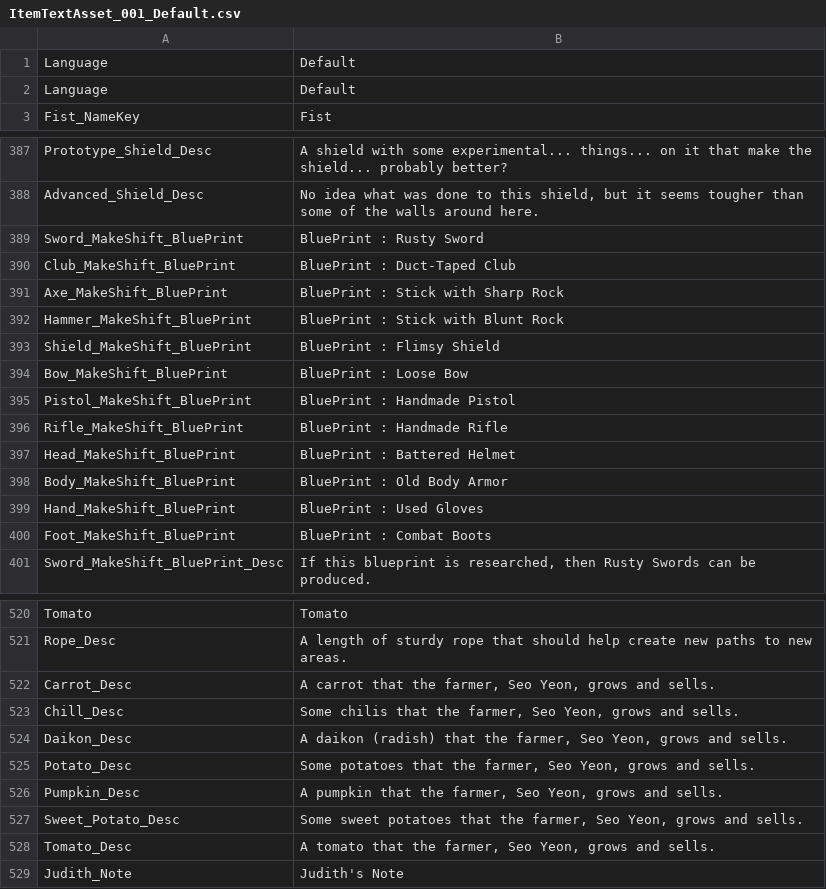
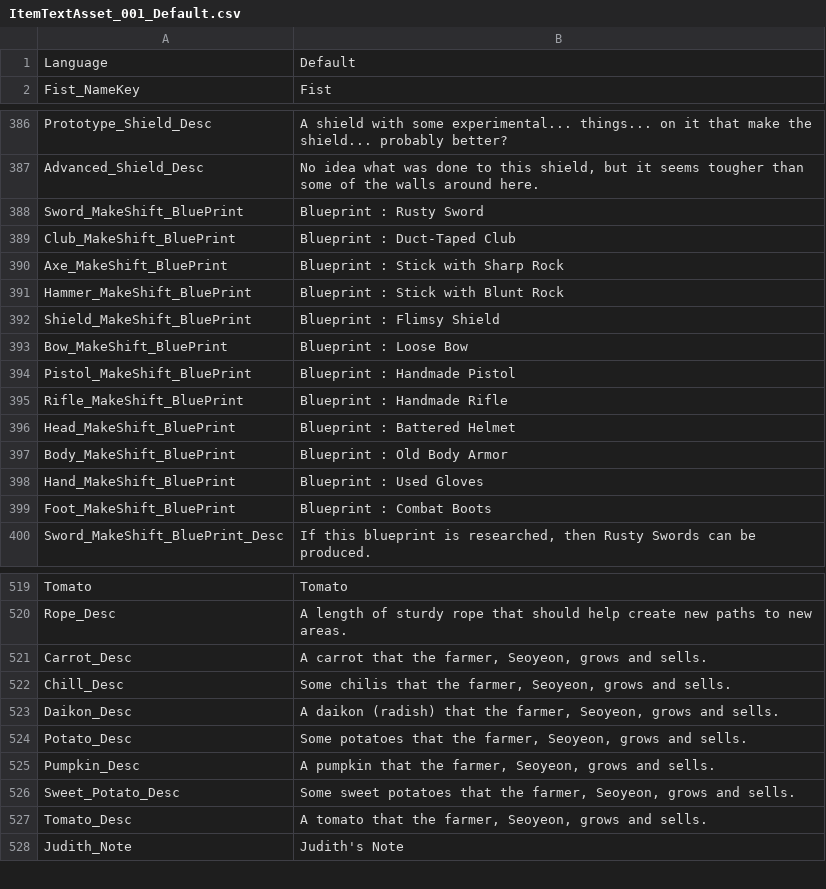
Before and after one commit to SalamanderLeon/localization, a CSV file: ItemTextAsset_001_Default.csv, drawn as a sheet; only a part is shown, gaps mark what is left out; the diff covers the shown part only.

```diff
--- a/ItemTextAsset_001_Default.csv
+++ b/ItemTextAsset_001_Default.csv
@@ -1,3 +1,2 @@
 Language,Default
-Language,Default
 Fist_NameKey,Fist
@@ -388,14 +387,14 @@ Prototype_Shield_Desc,A shield with some experimental... things... on it that ma
 Advanced_Shield_Desc,"No idea what was done to this shield, but it seems tougher than some of the walls around here."
-Sword_MakeShift_BluePrint,BluePrint : Rusty Sword
-Club_MakeShift_BluePrint,BluePrint : Duct-Taped Club
-Axe_MakeShift_BluePrint,BluePrint : Stick with Sharp Rock
-Hammer_MakeShift_BluePrint,BluePrint : Stick with Blunt Rock
-Shield_MakeShift_BluePrint,BluePrint : Flimsy Shield
-Bow_MakeShift_BluePrint,BluePrint : Loose Bow
-Pistol_MakeShift_BluePrint,BluePrint : Handmade Pistol
-Rifle_MakeShift_BluePrint,BluePrint : Handmade Rifle
-Head_MakeShift_BluePrint,BluePrint : Battered Helmet
-Body_MakeShift_BluePrint,BluePrint : Old Body Armor
-Hand_MakeShift_BluePrint,BluePrint : Used Gloves
-Foot_MakeShift_BluePrint,BluePrint : Combat Boots
+Sword_MakeShift_BluePrint,Blueprint : Rusty Sword
+Club_MakeShift_BluePrint,Blueprint : Duct-Taped Club
+Axe_MakeShift_BluePrint,Blueprint : Stick with Sharp Rock
+Hammer_MakeShift_BluePrint,Blueprint : Stick with Blunt Rock
+Shield_MakeShift_BluePrint,Blueprint : Flimsy Shield
+Bow_MakeShift_BluePrint,Blueprint : Loose Bow
+Pistol_MakeShift_BluePrint,Blueprint : Handmade Pistol
+Rifle_MakeShift_BluePrint,Blueprint : Handmade Rifle
+Head_MakeShift_BluePrint,Blueprint : Battered Helmet
+Body_MakeShift_BluePrint,Blueprint : Old Body Armor
+Hand_MakeShift_BluePrint,Blueprint : Used Gloves
+Foot_MakeShift_BluePrint,Blueprint : Combat Boots
 Sword_MakeShift_BluePrint_Desc,"If this blueprint is researched, then Rusty Swords can be produced."
@@ -521,9 +520,9 @@ Tomato,Tomato
 Rope_Desc,A length of sturdy rope that should help create new paths to new areas.
-Carrot_Desc,"A carrot that the farmer, Seo Yeon, grows and sells."
-Chill_Desc,"Some chilis that the farmer, Seo Yeon, grows and sells."
-Daikon_Desc,"A daikon (radish) that the farmer, Seo Yeon, grows and sells."
-Potato_Desc,"Some potatoes that the farmer, Seo Yeon, grows and sells."
-Pumpkin_Desc,"A pumpkin that the farmer, Seo Yeon, grows and sells."
-Sweet_Potato_Desc,"Some sweet potatoes that the farmer, Seo Yeon, grows and sells."
-Tomato_Desc,"A tomato that the farmer, Seo Yeon, grows and sells."
+Carrot_Desc,"A carrot that the farmer, Seoyeon, grows and sells."
+Chill_Desc,"Some chilis that the farmer, Seoyeon, grows and sells."
+Daikon_Desc,"A daikon (radish) that the farmer, Seoyeon, grows and sells."
+Potato_Desc,"Some potatoes that the farmer, Seoyeon, grows and sells."
+Pumpkin_Desc,"A pumpkin that the farmer, Seoyeon, grows and sells."
+Sweet_Potato_Desc,"Some sweet potatoes that the farmer, Seoyeon, grows and sells."
+Tomato_Desc,"A tomato that the farmer, Seoyeon, grows and sells."
 Judith_Note,Judith's Note
```
Also changed, not shown: 5 edited cells elsewhere in this file, Dialogue_Act02_Default.csv, Dialogue_Default.csv, 7 other files.
